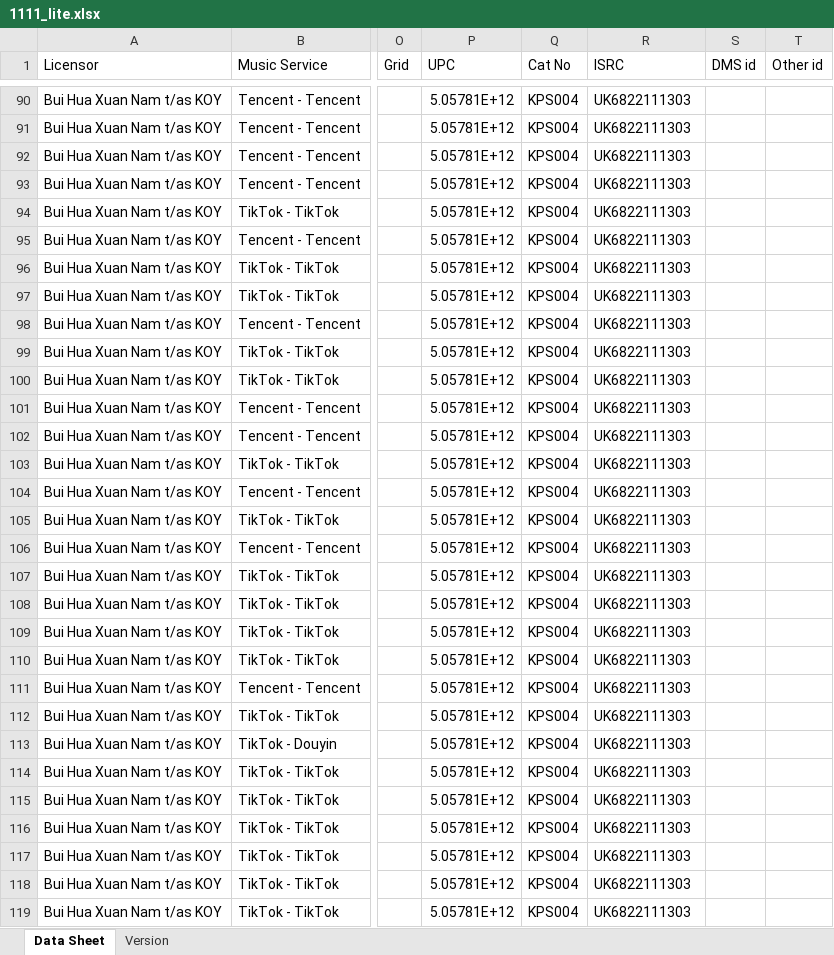
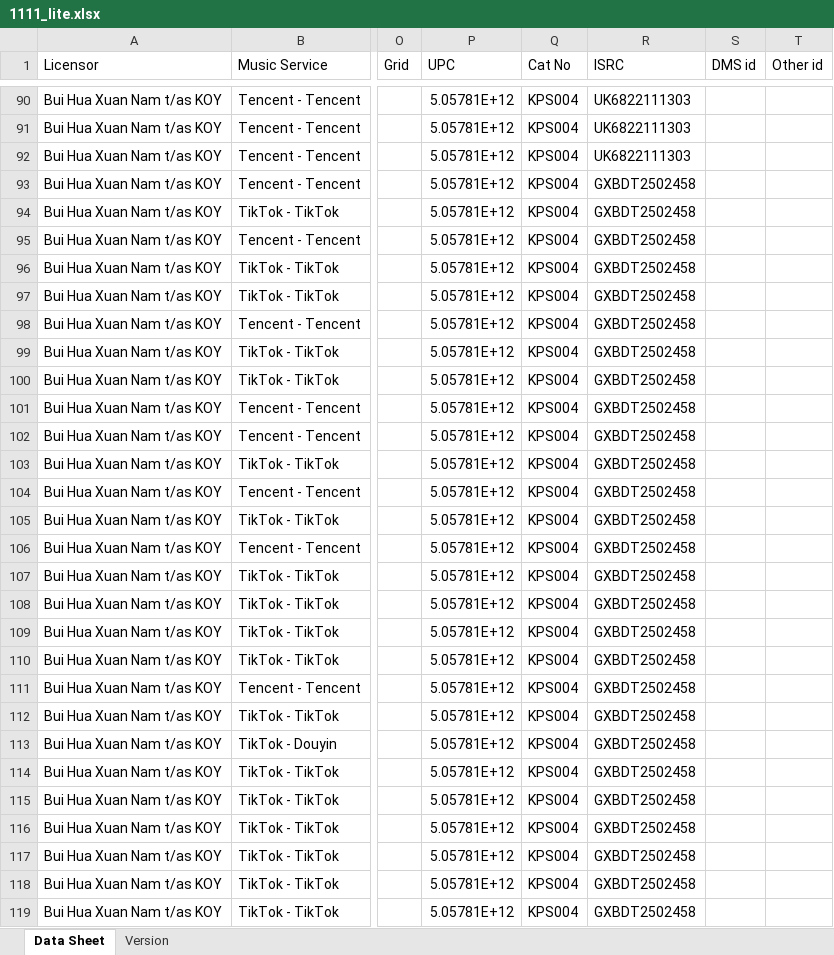
Before and after one commit to thanhcong2k7/auroradist, an Excel workbook: 1111_lite.xlsx, sheet Data Sheet, drawn as a sheet; only a part is shown, gaps mark what is left out; values as stored, in another font and other column widths than the file's, no cell formats; the diff covers the shown part only; the diff names each change by its address in the sheet, - before the commit and + after, or states it on an @@ line.

```diff
--- a/1111_lite.xlsx (sheet Data Sheet)
+++ b/1111_lite.xlsx (sheet Data Sheet)
-R93:R119 (ISRC): UK6822111303
+R93:R119 (ISRC): GXBDT2502458
```
Also changed, not shown: 90 edited cells elsewhere in this sheet, cell formats, 26 other files.
